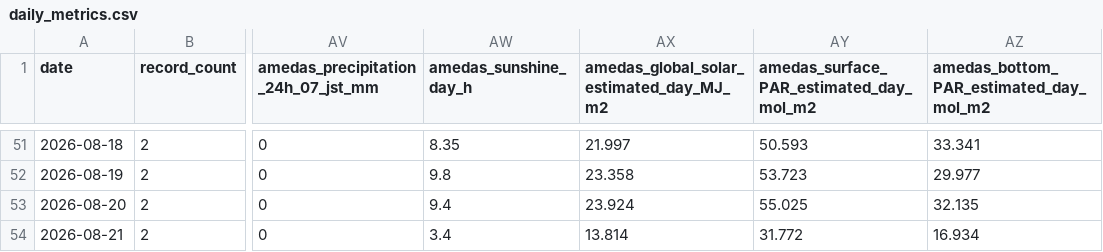
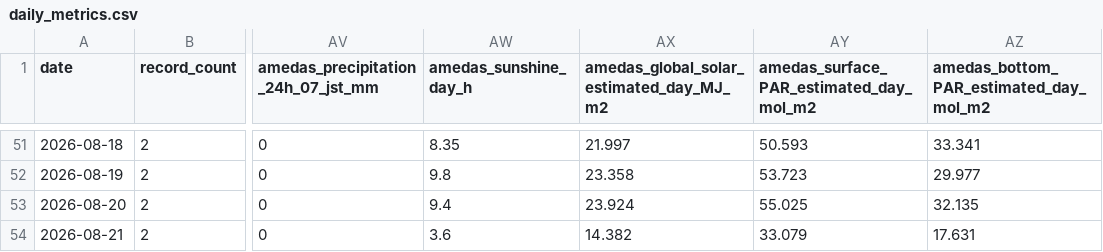
Before and after one commit to hiroshi75/ohgurigawa-water-observatory, a CSV file: data/daily_metrics.csv, drawn as a sheet; only a part is shown, gaps mark what is left out; the diff names each change by its address in the sheet, - before the commit and + after, or states it on an @@ line.

Commit message:
Publish observation data 2026-08-21

```diff
--- a/data/daily_metrics.csv
+++ b/data/daily_metrics.csv
-AW54 (amedas_sunshine_day_h): 3.4
+AW54 (amedas_sunshine_day_h): 3.6
-AX54: 13.814
+AX54: 14.382
-AY54: 31.772
+AY54: 33.079
-AZ54: 16.934
+AZ54: 17.631
```
Also changed, not shown: data/observations.csv, 7 other files.
